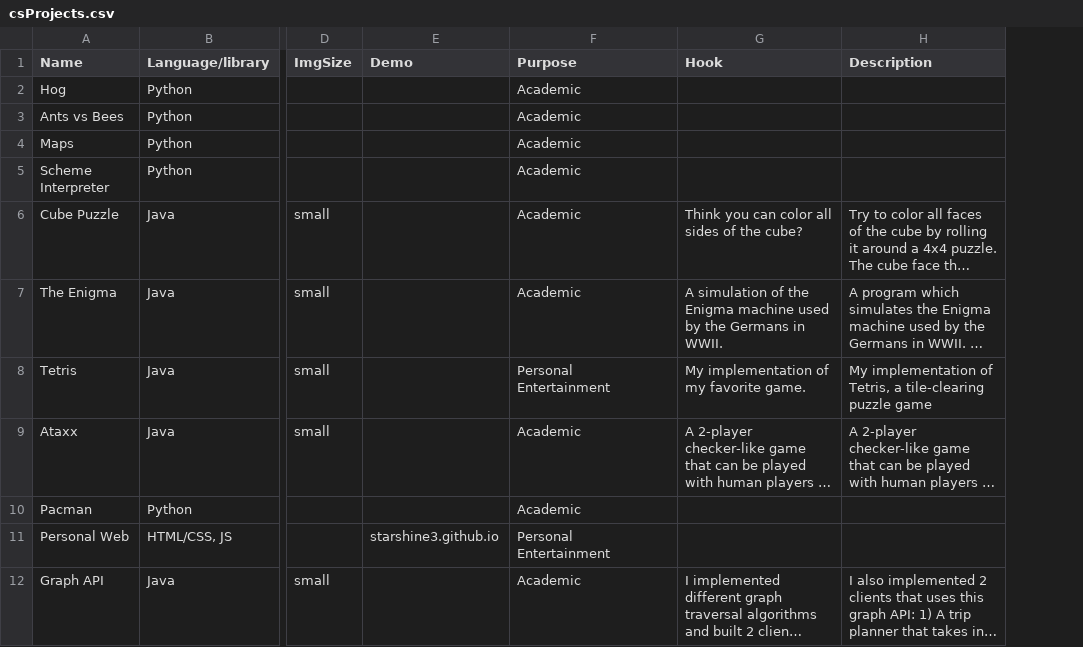
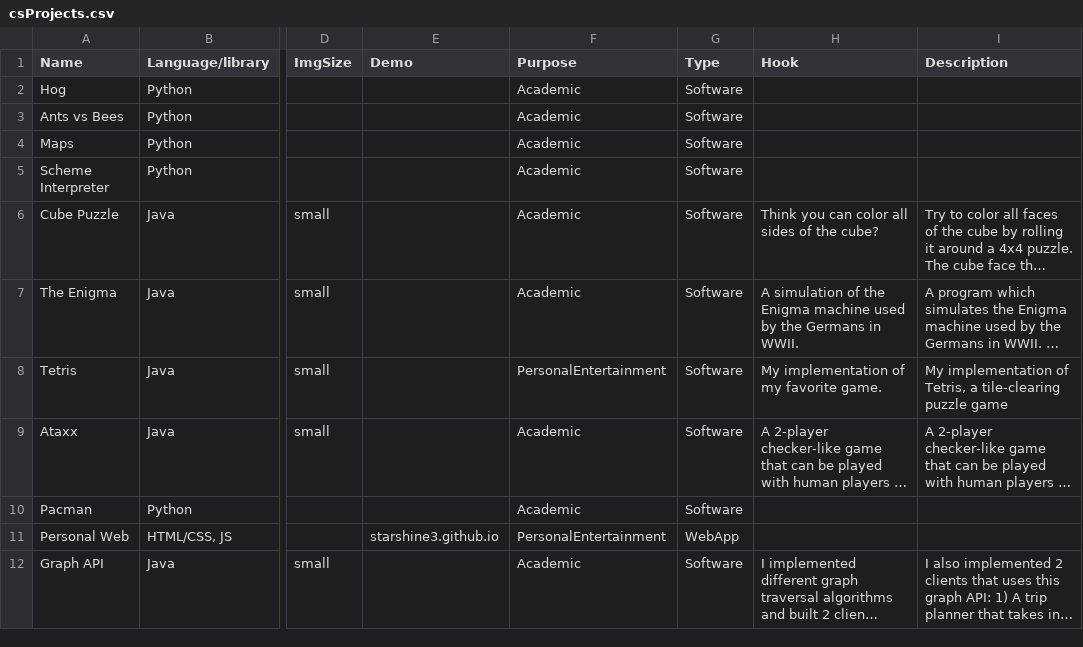
Before and after one commit to Starshine3/JekyllBlog, a CSV file: _data/csProjects.csv, drawn as a sheet; only a part is shown, gaps mark what is left out; long unchanged cells end in …; the diff covers the shown part only; the diff names each change by its address in the sheet, - before the commit and + after, or states it on an @@ line.

```diff
--- a/_data/csProjects.csv
+++ b/_data/csProjects.csv
+column G (Type), rows 2-12: Software | Software | Software | Software | Software | Software | Software | Software | Software | WebApp | Software
-F8 (Purpose): Personal Entertainment
+F8 (Purpose): PersonalEntertainment
-F11 (Purpose): Personal Entertainment
+F11 (Purpose): PersonalEntertainment
```
Also changed, not shown: 2 added rows and 4 edited cells elsewhere in this file, 21 other files.
